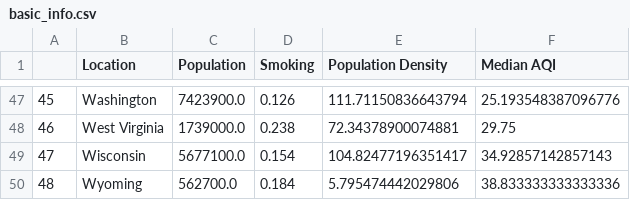
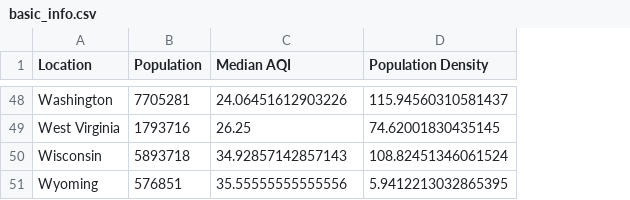
Before and after one commit to kmadhura2/2021Fall_finals, a CSV file: Datasets/basic_info.csv, drawn as a sheet; only a part is shown, gaps mark what is left out; removed rows and columns are numbered as before the commit, all else as after; the diff covers the shown part only; the diff names each change by its address in the sheet, - before the commit and + after, or states it on an @@ line.

Commit message:
Pivoted table merged with df dataframe.

```diff
--- a/Datasets/basic_info.csv
+++ b/Datasets/basic_info.csv
-column A, rows 47-50: 45 | 46 | 47 | 48
-column D (Smoking), rows 47-50: 0.126 | 0.238 | 0.154 | 0.184
-column E (Population Density), rows 47-50: 111.71150836643794 | 72.34378900074881 | 104.82477196351417 | 5.795474442029806
+column D (Population Density), rows 48-51: 115.94560310581437 | 74.62001830435145 | 108.82451346061524 | 5.9412213032865395
-B48 (Population): 7423900.0
+B48 (Population): 7705281
-C48 (Median AQI): 25.193548387096776
+C48 (Median AQI): 24.06451612903226
-B49 (Population): 1739000.0
+B49 (Population): 1793716
-C49 (Median AQI): 29.75
+C49 (Median AQI): 26.25
-B50 (Population): 5677100.0
+B50 (Population): 5893718
-B51 (Population): 562700.0
+B51 (Population): 576851
-C51 (Median AQI): 38.833333333333336
+C51 (Median AQI): 35.55555555555556
```
Also changed, not shown: 1 added row and 90 edited cells elsewhere in this file, 16 other files.
